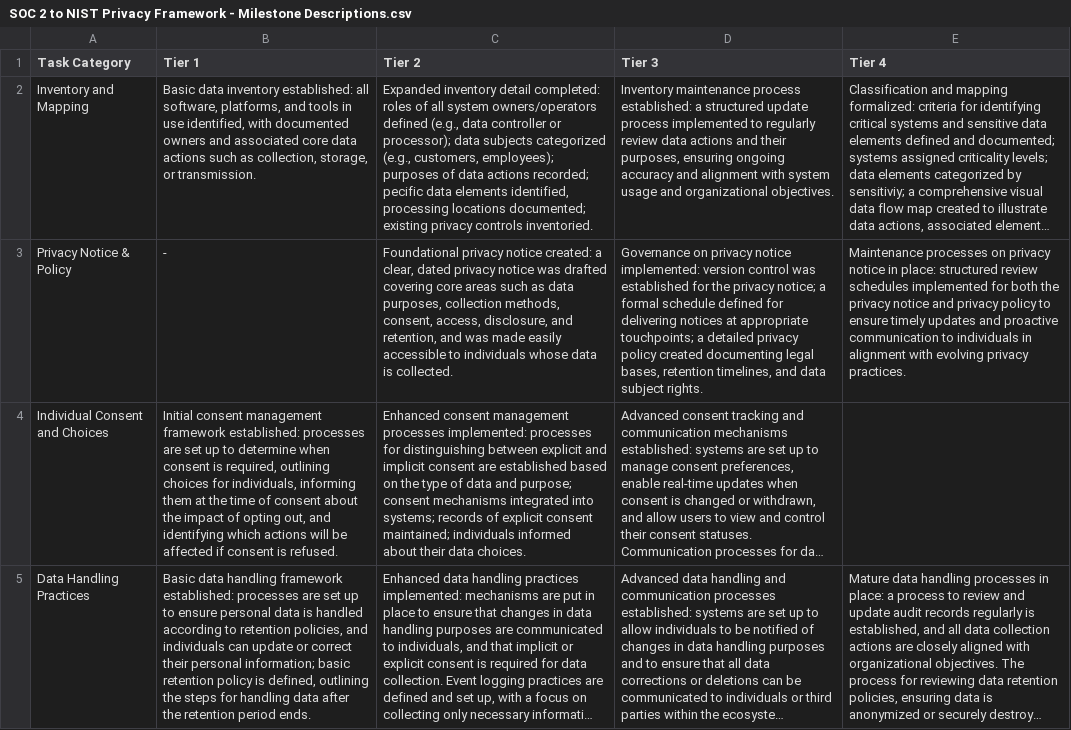
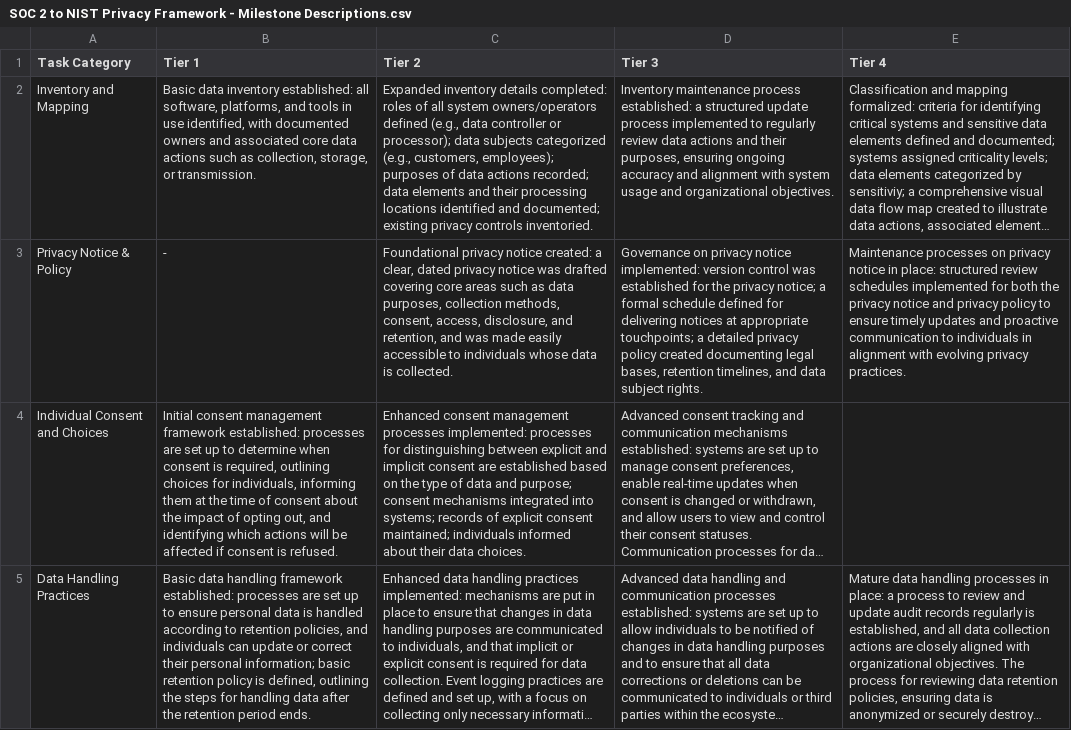
Before and after one commit to WansuLiu/SME-Privacy-Program-App, a CSV file: SOC 2 to NIST Privacy Framework - Milestone Descriptions.csv, drawn as a sheet; only a part is shown; long unchanged cells end in …; the diff names each change by its address in the sheet, - before the commit and + after, or states it on an @@ line.

```diff
--- a/SOC 2 to NIST Privacy Framework - Milestone Descriptions.csv
+++ b/SOC 2 to NIST Privacy Framework - Milestone Descriptions.csv
-C2 (Tier 2): Expanded inventory detail completed: roles of all system owners/operators defined (e.g., data controller or processor); data subjects categorized (e.g., customers, employees); purposes of data actions recorded; pecific data elements identified, processing locations documented; existing…
+C2 (Tier 2): Expanded inventory details completed: roles of all system owners/operators defined (e.g., data controller or processor); data subjects categorized (e.g., customers, employees); purposes of data actions recorded; data elements and their processing locations identified and documented; existing…
```
Also changed, not shown: 1 other file.
